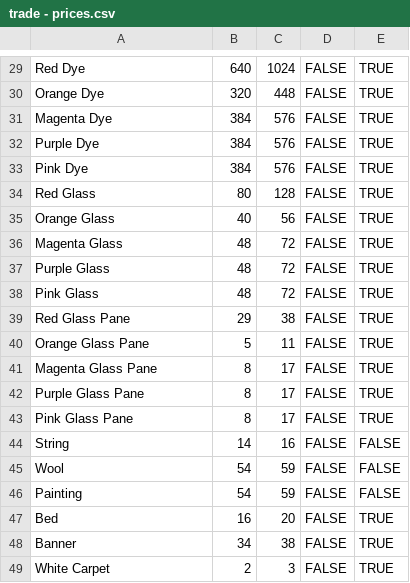
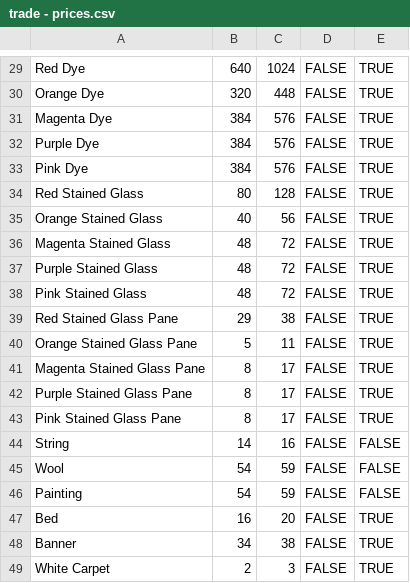
Before and after one commit to WildTooth/FreakyVille-TradePrices, a CSV file: trade - prices.csv, drawn as a sheet; only a part is shown, gaps mark what is left out.

Commit message:
Update trade - prices.csv

```diff
--- a/trade - prices.csv
+++ b/trade - prices.csv
@@ -33,12 +33,12 @@ Purple Dye,384,576,FALSE,TRUE
 Pink Dye,384,576,FALSE,TRUE
-Red Glass,80,128,FALSE,TRUE
-Orange Glass,40,56,FALSE,TRUE
-Magenta Glass,48,72,FALSE,TRUE
-Purple Glass,48,72,FALSE,TRUE
-Pink Glass,48,72,FALSE,TRUE
-Red Glass Pane,29,38,FALSE,TRUE
-Orange Glass Pane,5,11,FALSE,TRUE
-Magenta Glass Pane,8,17,FALSE,TRUE
-Purple Glass Pane,8,17,FALSE,TRUE
-Pink Glass Pane,8,17,FALSE,TRUE
+Red Stained Glass,80,128,FALSE,TRUE
+Orange Stained Glass,40,56,FALSE,TRUE
+Magenta Stained Glass,48,72,FALSE,TRUE
+Purple Stained Glass,48,72,FALSE,TRUE
+Pink Stained Glass,48,72,FALSE,TRUE
+Red Stained Glass Pane,29,38,FALSE,TRUE
+Orange Stained Glass Pane,5,11,FALSE,TRUE
+Magenta Stained Glass Pane,8,17,FALSE,TRUE
+Purple Stained Glass Pane,8,17,FALSE,TRUE
+Pink Stained Glass Pane,8,17,FALSE,TRUE
 String,14,16,FALSE,FALSE
```
